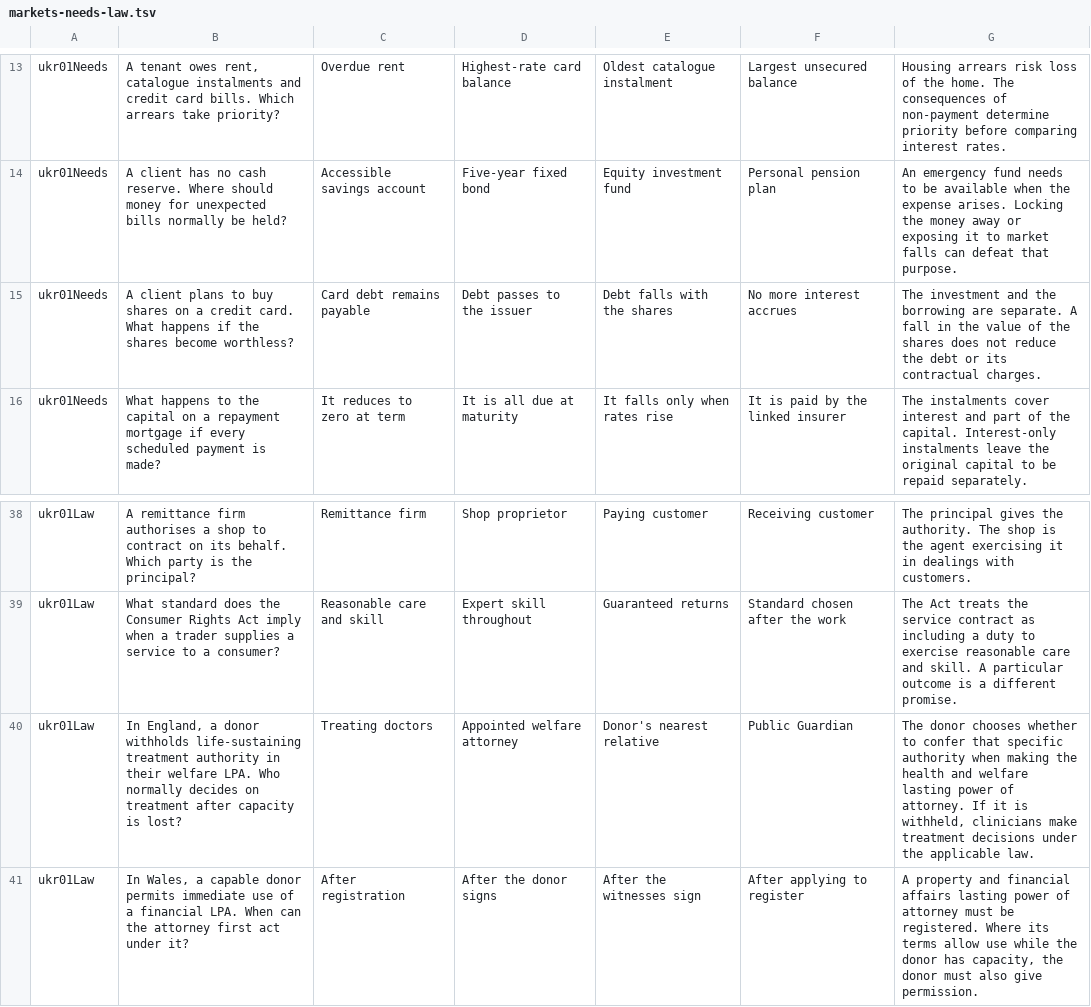
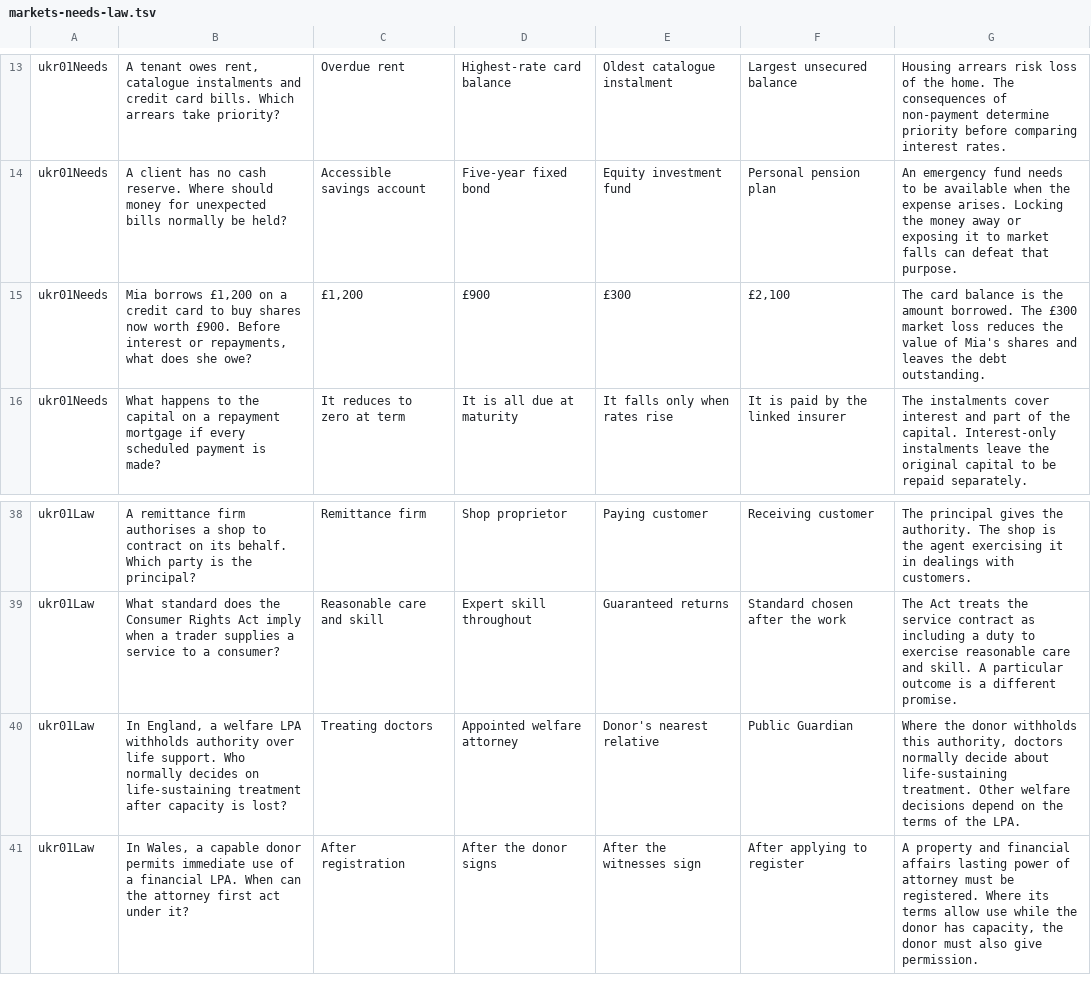
Before and after one commit to johnbr0phy/driving-test-app, a TSV file: tools/practice/ukr01/markets-needs-law.tsv, drawn as a sheet; only a part is shown, gaps mark what is left out.

```diff
--- a/tools/practice/ukr01/markets-needs-law.tsv
+++ b/tools/practice/ukr01/markets-needs-law.tsv
@@ -14,3 +14,3 @@ ukr01Needs	A tenant owes rent, catalogue instalments and credit card bills. Whic
 ukr01Needs	A client has no cash reserve. Where should money for unexpected bills normally be held?	Accessible savings account	Five-year fixed bond	Equity investment fund	Personal pension plan	An emergency fund needs to be available when the expense arises. Locking the money away or exposing it to market falls can defeat that purpose.
-ukr01Needs	A client plans to buy shares on a credit card. What happens if the shares become worthless?	Card debt remains payable	Debt passes to the issuer	Debt falls with the shares	No more interest accrues	The investment and the borrowing are separate. A fall in the value of the shares does not reduce the debt or its contractual charges.
+ukr01Needs	Mia borrows £1,200 on a credit card to buy shares now worth £900. Before interest or repayments, what does she owe?	£1,200	£900	£300	£2,100	The card balance is the amount borrowed. The £300 market loss reduces the value of Mia's shares and leaves the debt outstanding.
 ukr01Needs	What happens to the capital on a repayment mortgage if every scheduled payment is made?	It reduces to zero at term	It is all due at maturity	It falls only when rates rise	It is paid by the linked insurer	The instalments cover interest and part of the capital. Interest-only instalments leave the original capital to be repaid separately.
@@ -39,3 +39,3 @@ ukr01Law	A remittance firm authorises a shop to contract on its behalf. Which pa
 ukr01Law	What standard does the Consumer Rights Act imply when a trader supplies a service to a consumer?	Reasonable care and skill	Expert skill throughout	Guaranteed returns	Standard chosen after the work	The Act treats the service contract as including a duty to exercise reasonable care and skill. A particular outcome is a different promise.
-ukr01Law	In England, a donor withholds life-sustaining treatment authority in their welfare LPA. Who normally decides on treatment after capacity is lost?	Treating doctors	Appointed welfare attorney	Donor's nearest relative	Public Guardian	The donor chooses whether to confer that specific authority when making the health and welfare lasting power of attorney. If it is withheld, clinicians make treatment decisions under the applicable law.
+ukr01Law	In England, a welfare LPA withholds authority over life support. Who normally decides on life-sustaining treatment after capacity is lost?	Treating doctors	Appointed welfare attorney	Donor's nearest relative	Public Guardian	Where the donor withholds this authority, doctors normally decide about life-sustaining treatment. Other welfare decisions depend on the terms of the LPA.
 ukr01Law	In Wales, a capable donor permits immediate use of a financial LPA. When can the attorney first act under it?	After registration	After the donor signs	After the witnesses sign	After applying to register	A property and financial affairs lasting power of attorney must be registered. Where its terms allow use while the donor has capacity, the donor must also give permission.
```
Also changed, not shown: tools/practice/ukr01/framework-supervision.tsv, tools/practice/ukr01/rules-advice.tsv, 3 other files.
